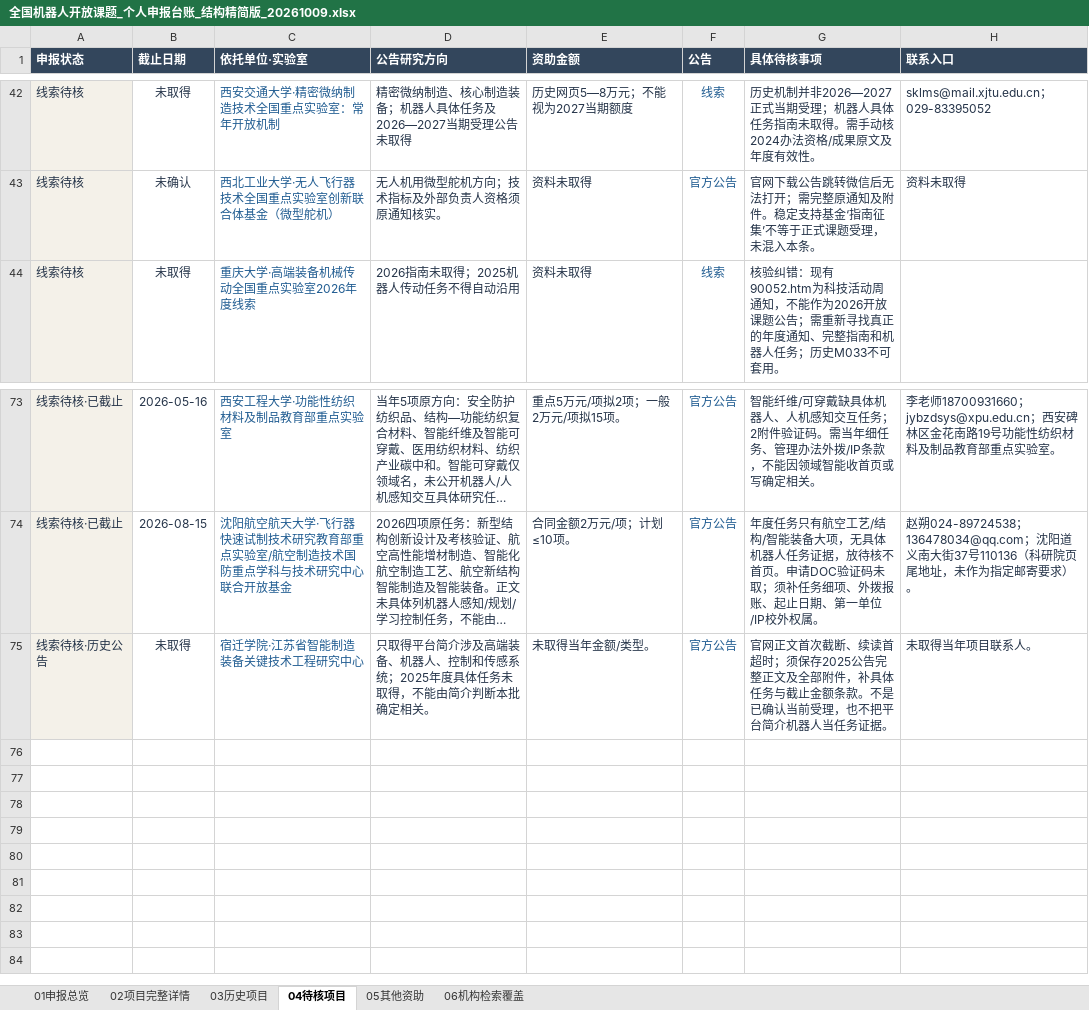
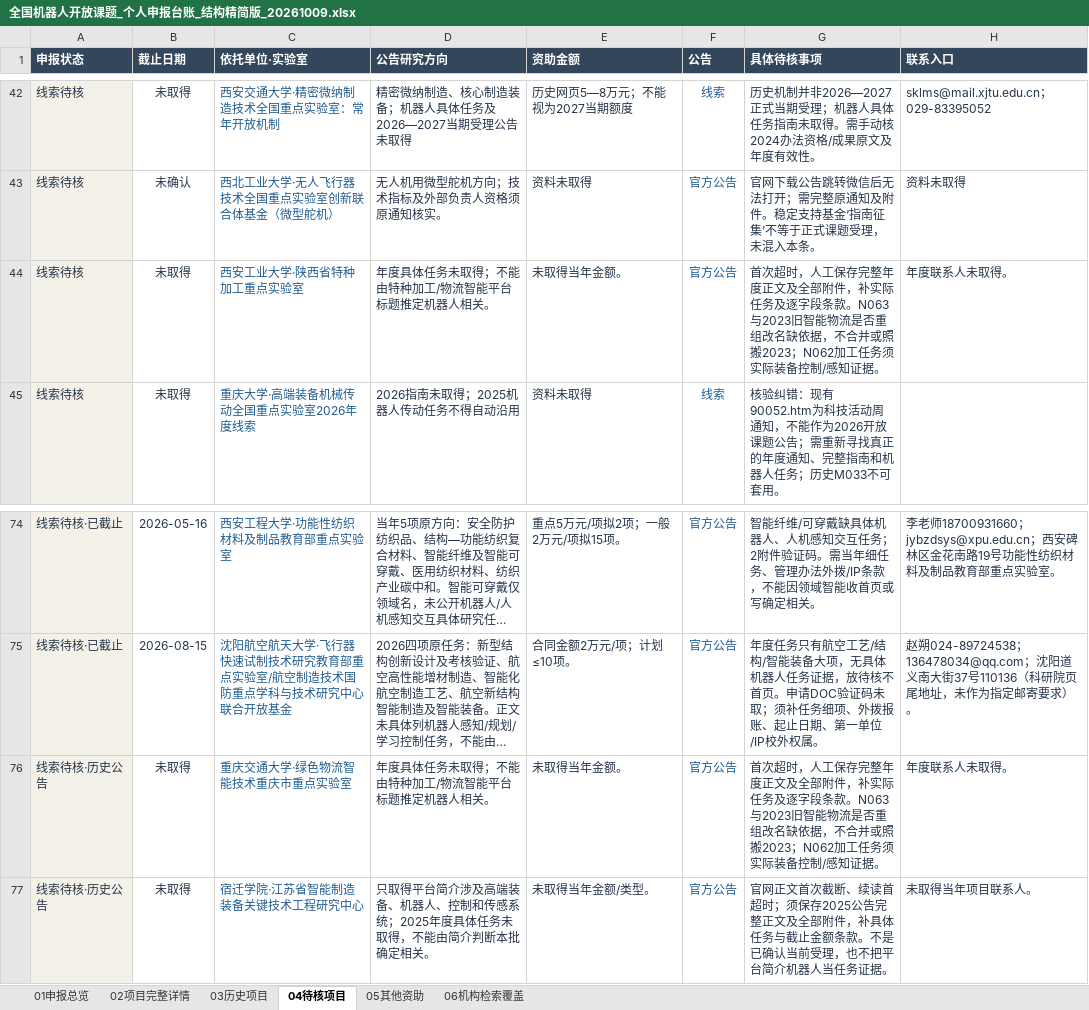
Before and after one commit to zyanzhi90-dot/open-project-for-fund, an Excel workbook: 全国机器人开放课题_个人申报台账_结构精简版_20261009.xlsx, sheet 04待核项目, drawn as a sheet; only a part is shown, gaps mark what is left out; long unchanged cells end in …; values as stored, in another font and other column widths than the file's, no borders; table styles not drawn; the diff names each change by its address in the sheet, - before the commit and + after, or states it on an @@ line.

```diff
--- a/全国机器人开放课题_个人申报台账_结构精简版_20261009.xlsx (sheet 04待核项目)
+++ b/全国机器人开放课题_个人申报台账_结构精简版_20261009.xlsx (sheet 04待核项目)
+row 44: 线索待核 | 未取得 | 西安工业大学·陕西省特种加工重点实验室 | 年度具体任务未取得；不能由特种加工/物流智能平台标题推定机器人相关。 | 未取得当年金额。 | 官方公告 | 首次超时，人工保存完整年度正文及全部附件，补实际任务及逐字段条款。N063与2023旧智能物流是否重组改名缺依据，不合并或照搬2023；N062加工任务须实际装备控制/感知证据。 | 年度联系人未取得。
+row 76: 线索待核·历史公告 | 未取得 | 重庆交通大学·绿色物流智能技术重庆市重点实验室 | 年度具体任务未取得；不能由特种加工/物流智能平台标题推定机器人相关。 | 未取得当年金额。 | 官方公告 | 首次超时，人工保存完整年度正文及全部附件，补实际任务及逐字段条款。N063与2023旧智能物流是否重组改名缺依据，不合并或照搬2023；N062加工任务须实际装备控制/感知证据。 | 年度联系人未取得。
```
Also changed, not shown: sheet 06机构检索覆盖, sheet 02项目完整详情, 9 other files.
